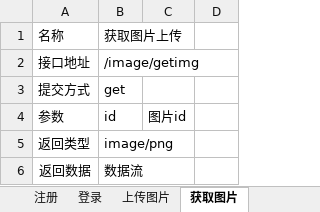
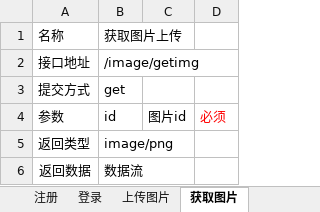
Before and after one commit to jsj2008/LetCome, an Excel workbook: letcome接口.xlsx, sheet 获取图片, drawn as a sheet; values as stored, in another font and other column widths than the file's, no borders; the diff names each change by its address in the sheet, - before the commit and + after, or states it on an @@ line.

```diff
--- a/letcome接口.xlsx (sheet 获取图片)
+++ b/letcome接口.xlsx (sheet 获取图片)
-D4: (empty)
+D4: 必须
```
Also changed, not shown: sheet 获取图片瀑布流, sheet header信息, sheet 登录, sheet 注册, sheet 上传图片, other sheet tabs, 51 other files.
